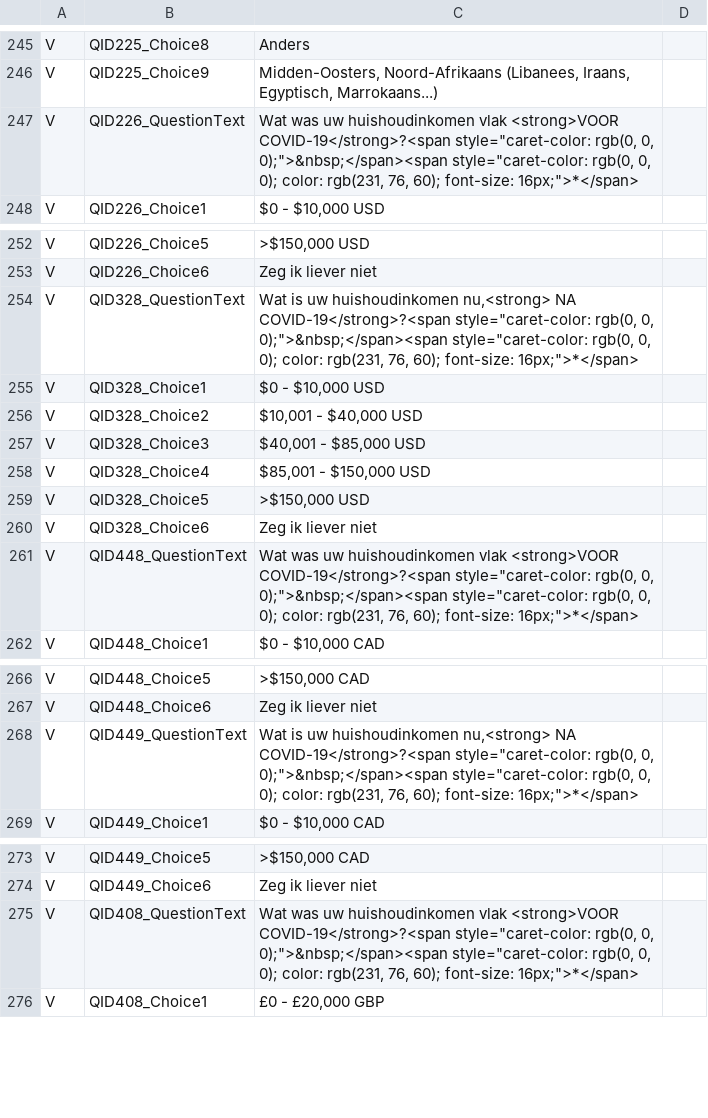
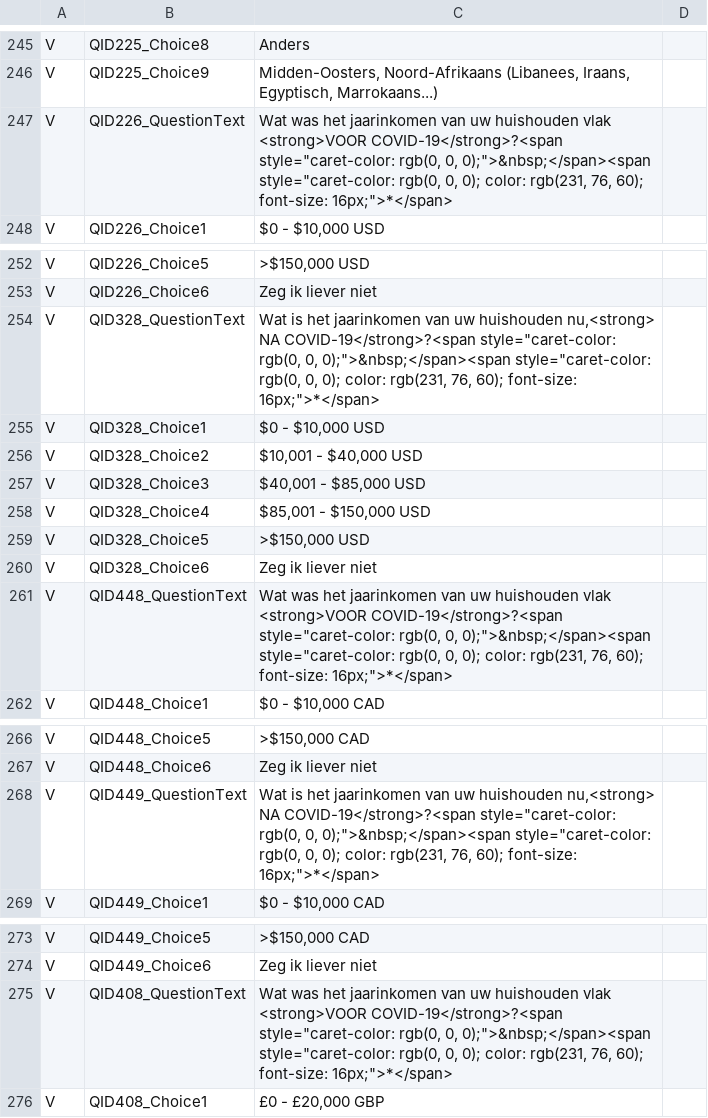
Before and after one commit to msteenhagen/vertaling-covid-vragenlijst, a CSV file: COVID19_Survey2_Dutch - COVID-19 Patient-Centric Survey - Copy For Translation-EN.csv, drawn as a sheet; only a part is shown, gaps mark what is left out; the diff covers the shown part only.

Commit message:
Fix: jaarinkomen
Thanks to AB!

```diff
--- a/COVID19_Survey2_Dutch - COVID-19 Patient-Centric Survey - Copy For Translation-EN.csv
+++ b/COVID19_Survey2_Dutch - COVID-19 Patient-Centric Survey - Copy For Translation-EN.csv
@@ -246,3 +246,3 @@ V,QID225_Choice8,Anders
 V,QID225_Choice9,"Midden-Oosters, Noord-Afrikaans (Libanees, Iraans, Egyptisch, Marrokaans...)"
-V,QID226_QuestionText,"Wat was uw huishoudinkomen vlak <strong>VOOR COVID-19</strong>?<span style=""caret-color: rgb(0, 0, 0);"">&nbsp;</span><span style=""caret-color: rgb(0, 0, 0); color: rgb(231, 76, 60); font-size: 16px;"">*</span>"
+V,QID226_QuestionText,"Wat was het jaarinkomen van uw huishouden vlak <strong>VOOR COVID-19</strong>?<span style=""caret-color: rgb(0, 0, 0);"">&nbsp;</span><span style=""caret-color: rgb(0, 0, 0); color: rgb(231, 76, 60); font-size: 16px;"">*</span>"
 V,QID226_Choice1,"$0 - $10,000 USD"
@@ -253,3 +253,3 @@ V,QID226_Choice5,">$150,000 USD"
 V,QID226_Choice6,Zeg ik liever niet
-V,QID328_QuestionText,"Wat is uw huishoudinkomen nu,<strong> NA COVID-19</strong>?<span style=""caret-color: rgb(0, 0, 0);"">&nbsp;</span><span style=""caret-color: rgb(0, 0, 0); color: rgb(231, 76, 60); font-size: 16px;"">*</span>"
+V,QID328_QuestionText,"Wat is het jaarinkomen van uw huishouden nu,<strong> NA COVID-19</strong>?<span style=""caret-color: rgb(0, 0, 0);"">&nbsp;</span><span style=""caret-color: rgb(0, 0, 0); color: rgb(231, 76, 60); font-size: 16px;"">*</span>"
 V,QID328_Choice1,"$0 - $10,000 USD"
@@ -260,3 +260,3 @@ V,QID328_Choice5,">$150,000 USD"
 V,QID328_Choice6,Zeg ik liever niet
-V,QID448_QuestionText,"Wat was uw huishoudinkomen vlak <strong>VOOR COVID-19</strong>?<span style=""caret-color: rgb(0, 0, 0);"">&nbsp;</span><span style=""caret-color: rgb(0, 0, 0); color: rgb(231, 76, 60); font-size: 16px;"">*</span>"
+V,QID448_QuestionText,"Wat was het jaarinkomen van uw huishouden vlak <strong>VOOR COVID-19</strong>?<span style=""caret-color: rgb(0, 0, 0);"">&nbsp;</span><span style=""caret-color: rgb(0, 0, 0); color: rgb(231, 76, 60); font-size: 16px;"">*</span>"
 V,QID448_Choice1,"$0 - $10,000 CAD"
@@ -267,3 +267,3 @@ V,QID448_Choice5,">$150,000 CAD"
 V,QID448_Choice6,Zeg ik liever niet
-V,QID449_QuestionText,"Wat is uw huishoudinkomen nu,<strong> NA COVID-19</strong>?<span style=""caret-color: rgb(0, 0, 0);"">&nbsp;</span><span style=""caret-color: rgb(0, 0, 0); color: rgb(231, 76, 60); font-size: 16px;"">*</span>"
+V,QID449_QuestionText,"Wat is het jaarinkomen van uw huishouden nu,<strong> NA COVID-19</strong>?<span style=""caret-color: rgb(0, 0, 0);"">&nbsp;</span><span style=""caret-color: rgb(0, 0, 0); color: rgb(231, 76, 60); font-size: 16px;"">*</span>"
 V,QID449_Choice1,"$0 - $10,000 CAD"
@@ -274,3 +274,3 @@ V,QID449_Choice5,">$150,000 CAD"
 V,QID449_Choice6,Zeg ik liever niet
-V,QID408_QuestionText,"Wat was uw huishoudinkomen vlak <strong>VOOR COVID-19</strong>?<span style=""caret-color: rgb(0, 0, 0);"">&nbsp;</span><span style=""caret-color: rgb(0, 0, 0); color: rgb(231, 76, 60); font-size: 16px;"">*</span>"
+V,QID408_QuestionText,"Wat was het jaarinkomen van uw huishouden vlak <strong>VOOR COVID-19</strong>?<span style=""caret-color: rgb(0, 0, 0);"">&nbsp;</span><span style=""caret-color: rgb(0, 0, 0); color: rgb(231, 76, 60); font-size: 16px;"">*</span>"
 V,QID408_Choice1,"£0 - £20,000 GBP"
```
Also changed, not shown: 3 edited cells elsewhere in this file.
